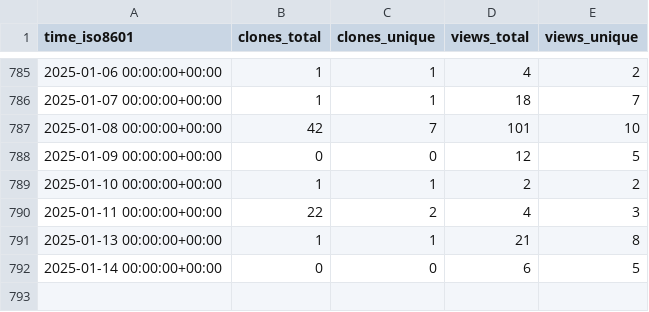
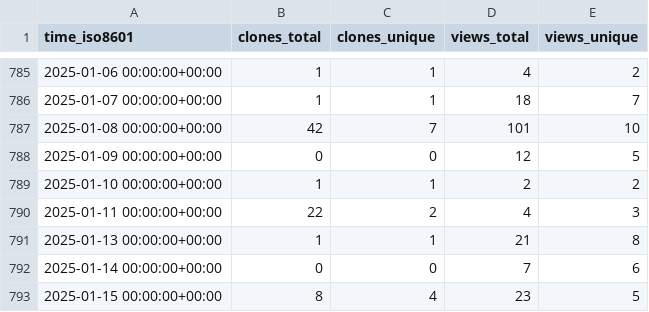
Before and after one commit to l3af-project/l3af-repo-stats, a CSV file: l3af-project/l3afd/ghrs-data/views_clones_aggregate.csv, drawn as a sheet; only a part is shown, gaps mark what is left out.

```diff
--- a/l3af-project/l3afd/ghrs-data/views_clones_aggregate.csv
+++ b/l3af-project/l3afd/ghrs-data/views_clones_aggregate.csv
@@ -791,2 +791,3 @@ time_iso8601,clones_total,clones_unique,views_total,views_unique
 2025-01-13 00:00:00+00:00,1,1,21,8
-2025-01-14 00:00:00+00:00,0,0,6,5
+2025-01-14 00:00:00+00:00,0,0,7,6
+2025-01-15 00:00:00+00:00,8,4,23,5
```
Also changed, not shown: 1 other file.
